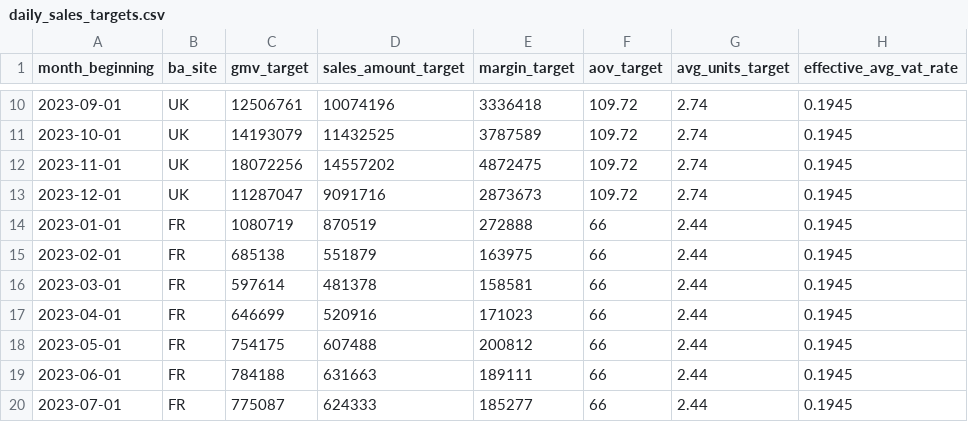
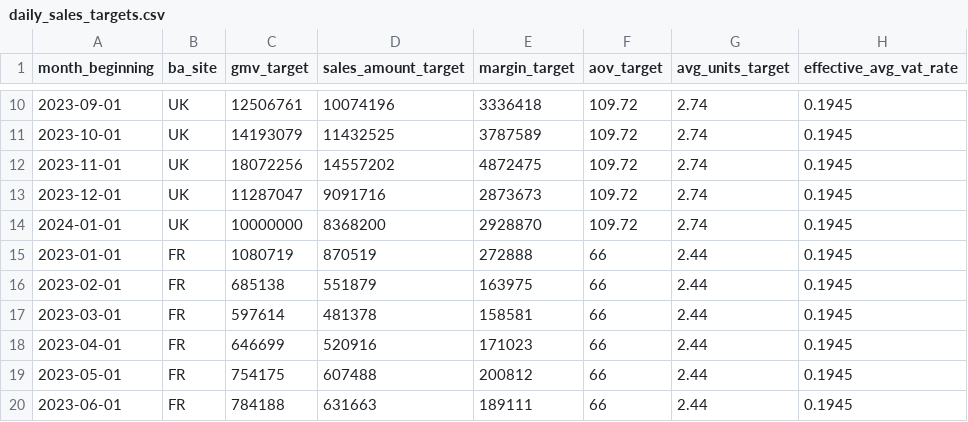
Before and after one commit to nixent/brandalley-dbt, a CSV file: dbt/brandalley-dbt/seeds/targets/daily_sales_targets.csv, drawn as a sheet; only a part is shown, gaps mark what is left out; the shorter side is filled out with more unchanged rows.

Commit message:
daily sales targets

```diff
--- a/dbt/brandalley-dbt/seeds/targets/daily_sales_targets.csv
+++ b/dbt/brandalley-dbt/seeds/targets/daily_sales_targets.csv
@@ -13,2 +13,3 @@ month_beginning,ba_site,gmv_target,sales_amount_target,margin_target,aov_target,
 2023-12-01,UK,11287047,9091716,2873673,109.72,2.74,0.1945
+2024-01-01,UK,10000000,8368200,2928870,109.72,2.74,0.1945
 2023-01-01,FR,1080719,870519,272888,66,2.44,0.1945
```
